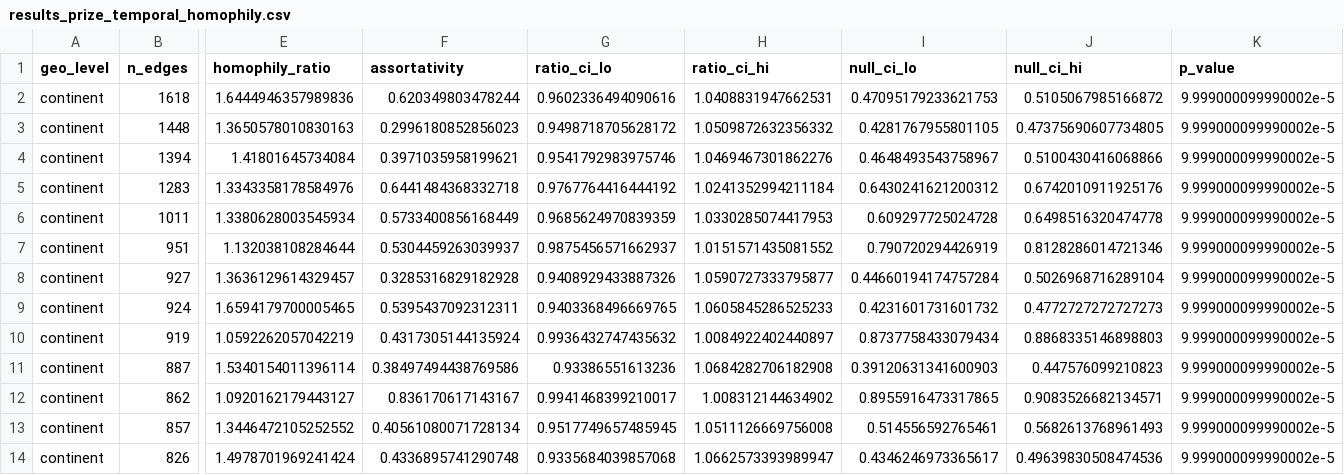
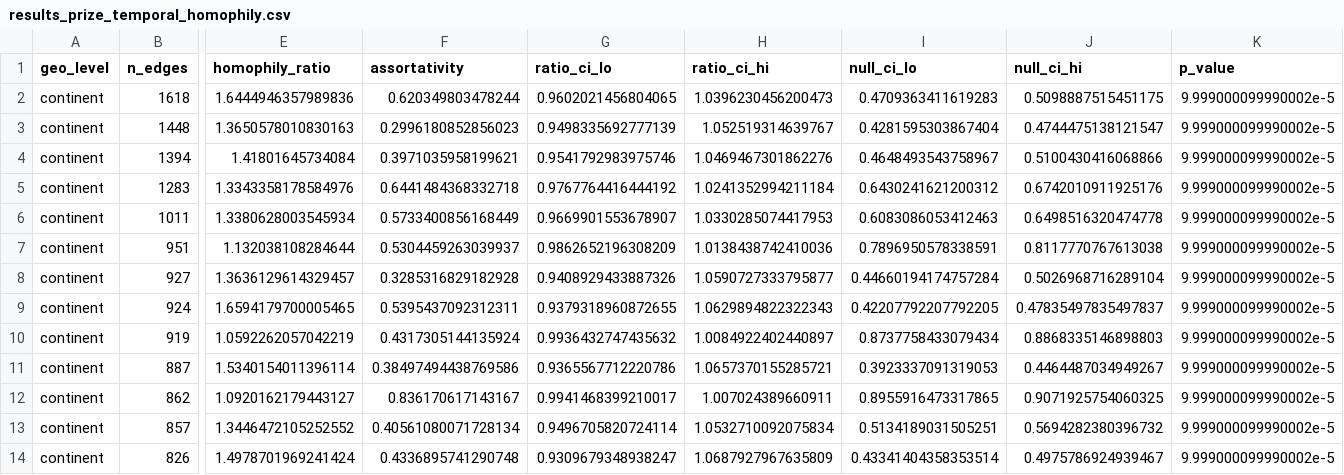
Before and after one commit to chadtopaz/nobelprize, a CSV file: Data/results_prize_temporal_homophily.csv, drawn as a sheet; only a part is shown, gaps mark what is left out; the diff covers the shown part only; the diff names each change by its address in the sheet, - before the commit and + after, or states it on an @@ line.

```diff
--- a/Data/results_prize_temporal_homophily.csv
+++ b/Data/results_prize_temporal_homophily.csv
-G2 (ratio_ci_lo): 0.9602336494090616
+G2 (ratio_ci_lo): 0.9602021456804065
-H2 (ratio_ci_hi): 1.0408831947662531
+H2 (ratio_ci_hi): 1.0396230456200473
-I2 (null_ci_lo): 0.47095179233621753
+I2 (null_ci_lo): 0.4709363411619283
-J2 (null_ci_hi): 0.5105067985166872
+J2 (null_ci_hi): 0.5098887515451175
-G3 (ratio_ci_lo): 0.9498718705628172
+G3 (ratio_ci_lo): 0.9498335692777139
-H3 (ratio_ci_hi): 1.0509872632356332
+H3 (ratio_ci_hi): 1.052519314639767
-I3 (null_ci_lo): 0.4281767955801105
+I3 (null_ci_lo): 0.4281595303867404
-J3 (null_ci_hi): 0.47375690607734805
+J3 (null_ci_hi): 0.4744475138121547
-G6 (ratio_ci_lo): 0.9685624970839359
+G6 (ratio_ci_lo): 0.9669901553678907
-I6 (null_ci_lo): 0.609297725024728
+I6 (null_ci_lo): 0.6083086053412463
-G7 (ratio_ci_lo): 0.9875456571662937
+G7 (ratio_ci_lo): 0.9862652196308209
-H7 (ratio_ci_hi): 1.0151571435081552
+H7 (ratio_ci_hi): 1.0138438742410036
-I7 (null_ci_lo): 0.790720294426919
+I7 (null_ci_lo): 0.7896950578338591
-J7 (null_ci_hi): 0.8128286014721346
+J7 (null_ci_hi): 0.8117770767613038
-G9 (ratio_ci_lo): 0.9403368496669765
+G9 (ratio_ci_lo): 0.9379318960872655
-H9 (ratio_ci_hi): 1.0605845286525233
+H9 (ratio_ci_hi): 1.0629894822322343
-I9 (null_ci_lo): 0.4231601731601732
+I9 (null_ci_lo): 0.42207792207792205
-J9 (null_ci_hi): 0.4772727272727273
+J9 (null_ci_hi): 0.47835497835497837
-G11 (ratio_ci_lo): 0.93386551613236
+G11 (ratio_ci_lo): 0.9365567712220786
-H11 (ratio_ci_hi): 1.0684282706182908
+H11 (ratio_ci_hi): 1.0657370155285721
-I11 (null_ci_lo): 0.39120631341600903
+I11 (null_ci_lo): 0.3923337091319053
-J11 (null_ci_hi): 0.447576099210823
+J11 (null_ci_hi): 0.4464487034949267
-H12 (ratio_ci_hi): 1.008312144634902
+H12 (ratio_ci_hi): 1.007024389660911
-J12 (null_ci_hi): 0.9083526682134571
+J12 (null_ci_hi): 0.9071925754060325
-G13 (ratio_ci_lo): 0.9517749657485945
+G13 (ratio_ci_lo): 0.9496705820724114
-H13 (ratio_ci_hi): 1.0511126669756008
+H13 (ratio_ci_hi): 1.0532710092075834
-I13 (null_ci_lo): 0.514556592765461
+I13 (null_ci_lo): 0.5134189031505251
-J13 (null_ci_hi): 0.5682613768961493
+J13 (null_ci_hi): 0.5694282380396732
-G14 (ratio_ci_lo): 0.9335684039857068
+G14 (ratio_ci_lo): 0.9309679348938247
-H14 (ratio_ci_hi): 1.0662573393989947
+H14 (ratio_ci_hi): 1.0687927967635809
-I14 (null_ci_lo): 0.4346246973365617
+I14 (null_ci_lo): 0.43341404358353514
-J14 (null_ci_hi): 0.49639830508474536
+J14 (null_ci_hi): 0.4975786924939467
```
Also changed, not shown: 19 edited cells elsewhere in this file, Data/results_edge_homophily.csv, Data/results_prize_homophily.csv, 6 other files.
